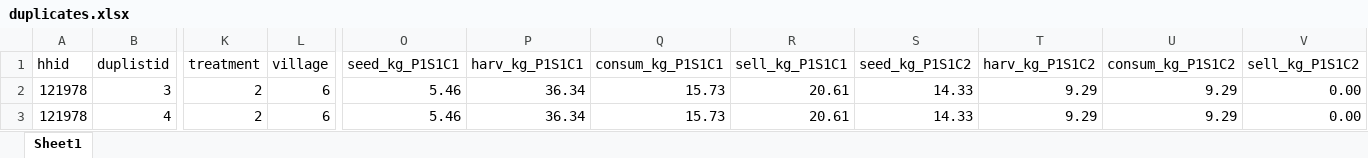
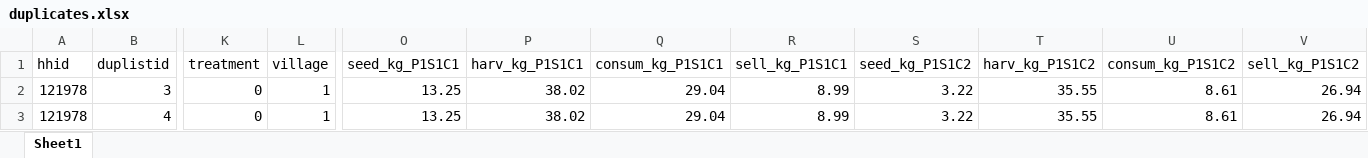
Before and after one commit to lambda-stata/course-materials, an Excel workbook: outputs/03-construccion-datos/duplicates/duplicates.xlsx, sheet Sheet1, drawn as a sheet; only a part is shown, gaps mark what is left out; values as stored, in another font and other column widths than the file's, no borders; the diff covers the shown part only; the diff names each change by its address in the sheet, - before the commit and + after, or states it on an @@ line.

```diff
--- a/outputs/03-construccion-datos/duplicates/duplicates.xlsx (sheet Sheet1)
+++ b/outputs/03-construccion-datos/duplicates/duplicates.xlsx (sheet Sheet1)
-K2:K3 (treatment): 2
+K2:K3 (treatment): 0
-L2:L3 (village): 6
+L2:L3 (village): 1
-O2:O3 (seed_kg_P1S1C1): 5.46
+O2:O3 (seed_kg_P1S1C1): 13.25
-P2:P3 (harv_kg_P1S1C1): 36.34
+P2:P3 (harv_kg_P1S1C1): 38.02
-Q2:Q3 (consum_kg_P1S1C1): 15.73
+Q2:Q3 (consum_kg_P1S1C1): 29.04
-R2:R3 (sell_kg_P1S1C1): 20.61
+R2:R3 (sell_kg_P1S1C1): 8.99
-S2:S3 (seed_kg_P1S1C2): 14.33
+S2:S3 (seed_kg_P1S1C2): 3.22
-T2:T3 (harv_kg_P1S1C2): 9.29
+T2:T3 (harv_kg_P1S1C2): 35.55
-U2:U3 (consum_kg_P1S1C2): 9.29
+U2:U3 (consum_kg_P1S1C2): 8.61
-V2:V3 (sell_kg_P1S1C2): 0.00
+V2:V3 (sell_kg_P1S1C2): 26.94
```
Also changed, not shown: 88 edited cells elsewhere in this sheet, outputs/05-analisis-datos-2/tablas/balance_tables.xlsx, 14 other files.
